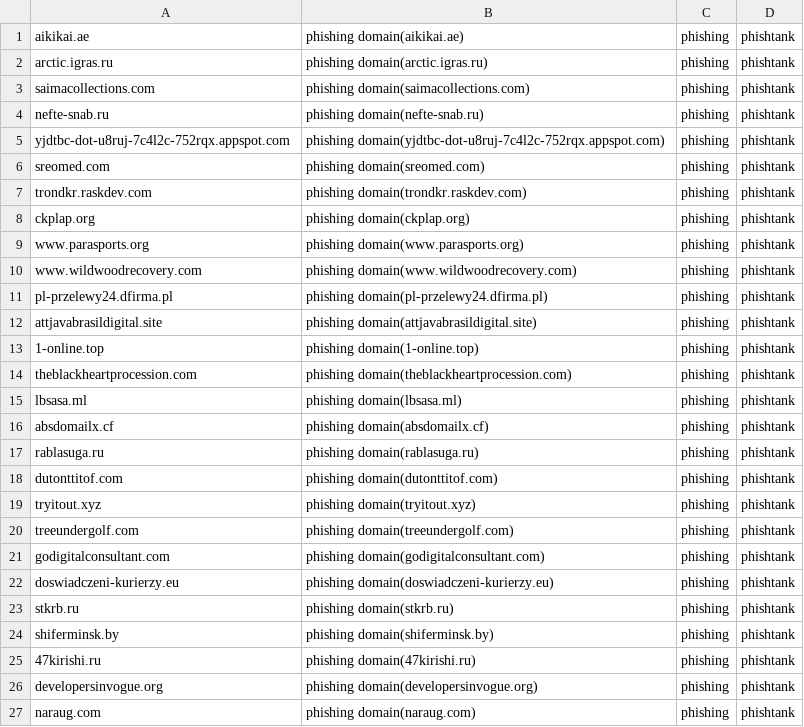
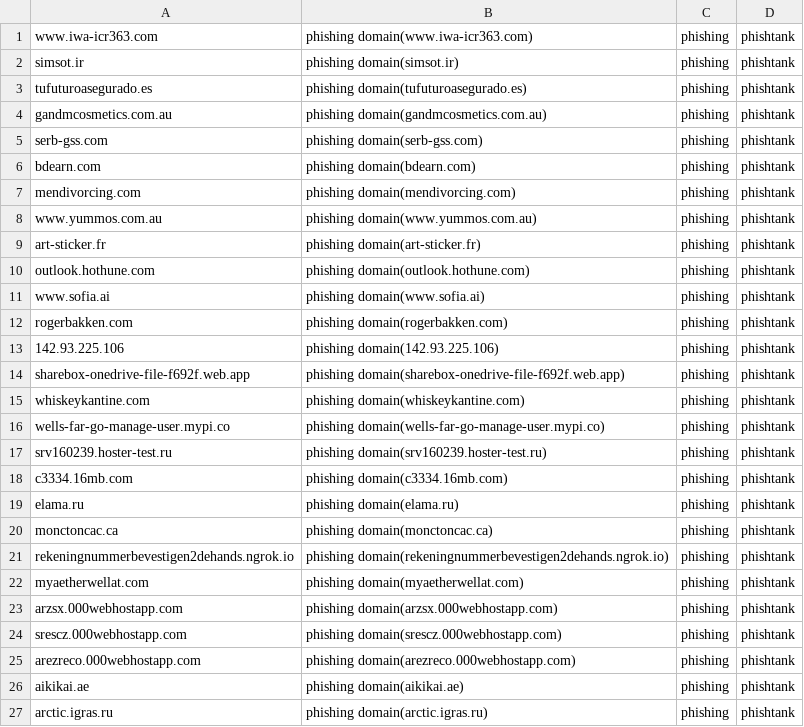
Before and after one commit to sinjukukawataro/20180511, a CSV file: phishing-domains.csv, drawn as a sheet; only a part is shown; the shorter side is filled out with more unchanged rows; the diff covers the shown part only.

Commit message:
update_20190822_030331

```diff
--- a/phishing-domains.csv
+++ b/phishing-domains.csv
@@ -1 +1,26 @@
+www.iwa-icr363.com,phishing domain(www.iwa-icr363.com),phishing,phishtank
+simsot.ir,phishing domain(simsot.ir),phishing,phishtank
+tufuturoasegurado.es,phishing domain(tufuturoasegurado.es),phishing,phishtank
+gandmcosmetics.com.au,phishing domain(gandmcosmetics.com.au),phishing,phishtank
+serb-gss.com,phishing domain(serb-gss.com),phishing,phishtank
+bdearn.com,phishing domain(bdearn.com),phishing,phishtank
+mendivorcing.com,phishing domain(mendivorcing.com),phishing,phishtank
+www.yummos.com.au,phishing domain(www.yummos.com.au),phishing,phishtank
+art-sticker.fr,phishing domain(art-sticker.fr),phishing,phishtank
+outlook.hothune.com,phishing domain(outlook.hothune.com),phishing,phishtank
+www.sofia.ai,phishing domain(www.sofia.ai),phishing,phishtank
+rogerbakken.com,phishing domain(rogerbakken.com),phishing,phishtank
+142.93.225.106,phishing domain(142.93.225.106),phishing,phishtank
+sharebox-onedrive-file-f692f.web.app,phishing domain(sharebox-onedrive-file-f692f.web.app),phishing,phishtank
+whiskeykantine.com,phishing domain(whiskeykantine.com),phishing,phishtank
+wells-far-go-manage-user.mypi.co,phishing domain(wells-far-go-manage-user.mypi.co),phishing,phishtank
+srv160239.hoster-test.ru,phishing domain(srv160239.hoster-test.ru),phishing,phishtank
+c3334.16mb.com,phishing domain(c3334.16mb.com),phishing,phishtank
+elama.ru,phishing domain(elama.ru),phishing,phishtank
+monctoncac.ca,phishing domain(monctoncac.ca),phishing,phishtank
+rekeningnummerbevestigen2dehands.ngrok.io,phishing domain(rekeningnummerbevestigen2dehands.ngrok.io),phishing,phishtank
+myaetherwellat.com,phishing domain(myaetherwellat.com),phishing,phishtank
+arzsx.000webhostapp.com,phishing domain(arzsx.000webhostapp.com),phishing,phishtank
+srescz.000webhostapp.com,phishing domain(srescz.000webhostapp.com),phishing,phishtank
+arezreco.000webhostapp.com,phishing domain(arezreco.000webhostapp.com),phishing,phishtank
 aikikai.ae,phishing domain(aikikai.ae),phishing,phishtank
```
Also changed, not shown: 3 added rows, 12 removed rows and 1 moved row elsewhere in this file.
